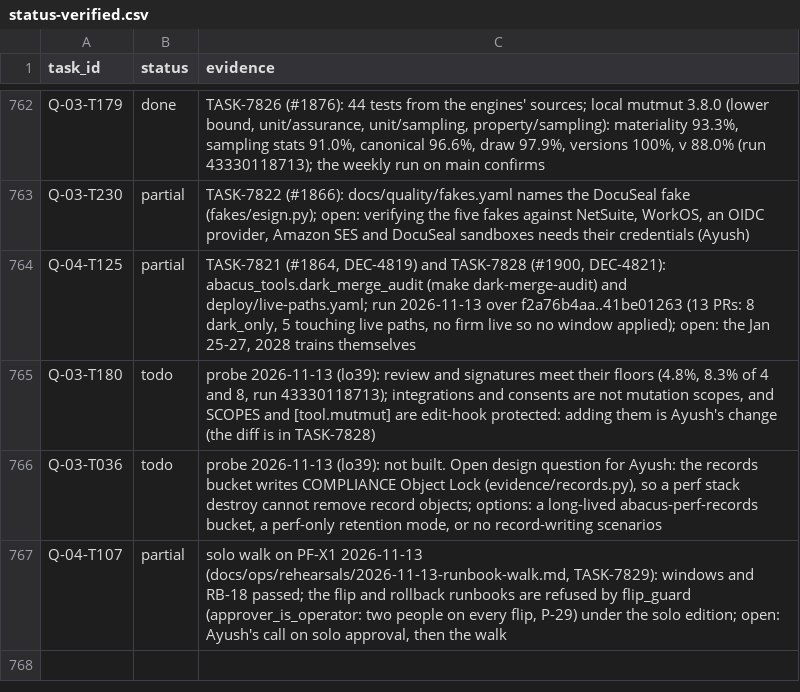
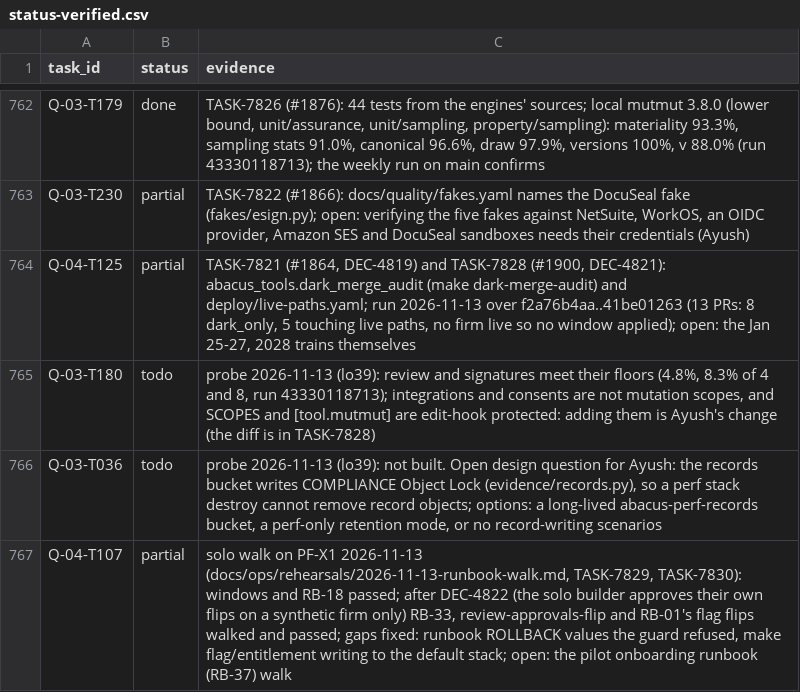
Before and after one commit to notanaskhan/abacus, a CSV file: docs/plan/status/status-verified.csv, drawn as a sheet; only a part is shown, gaps mark what is left out.

```diff
--- a/docs/plan/status/status-verified.csv
+++ b/docs/plan/status/status-verified.csv
@@ -766,2 +766,2 @@ Q-03-T180,todo,"probe 2026-11-13 (lo39): review and signatures meet their floors
 Q-03-T036,todo,"probe 2026-11-13 (lo39): not built. Open design question for Ayush: the records bucket writes COMPLIANCE Object Lock (evidence/records.py), so a perf stack destroy cannot remove record objects; options: a long-lived abacus-perf-records bucket, a perf-only retention mode, or no record-writing scenarios"
-Q-04-T107,partial,"solo walk on PF-X1 2026-11-13 (docs/ops/rehearsals/2026-11-13-runbook-walk.md, TASK-7829): windows and RB-18 passed; the flip and rollback runbooks are refused by flip_guard (approver_is_operator: two people on every flip, P-29) under the solo edition; open: Ayush's call on solo approval, then the walk"
+Q-04-T107,partial,"solo walk on PF-X1 2026-11-13 (docs/ops/rehearsals/2026-11-13-runbook-walk.md, TASK-7829, TASK-7830): windows and RB-18 passed; after DEC-4822 (the solo builder approves their own flips on a synthetic firm only) RB-33, review-approvals-flip and RB-01's flag flips walked and passed; gaps fixed: runbook ROLLBACK values the guard refused, make flag/entitlement writing to the default stack; open: the pilot onboarding runbook (RB-37) walk"
```
Also changed, not shown: 10 other files.
